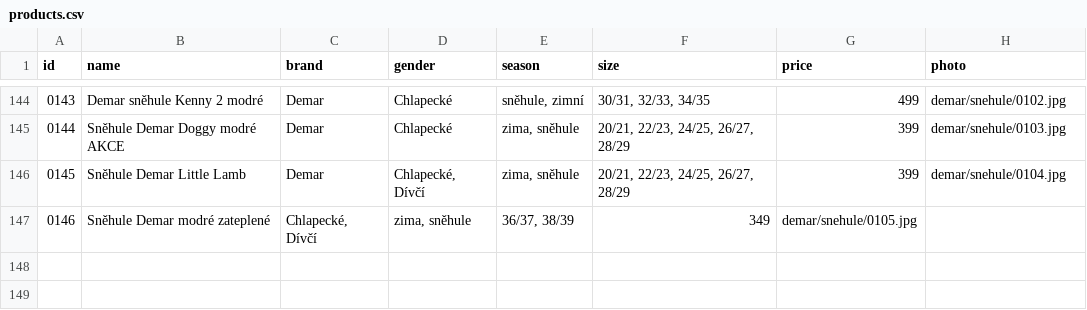
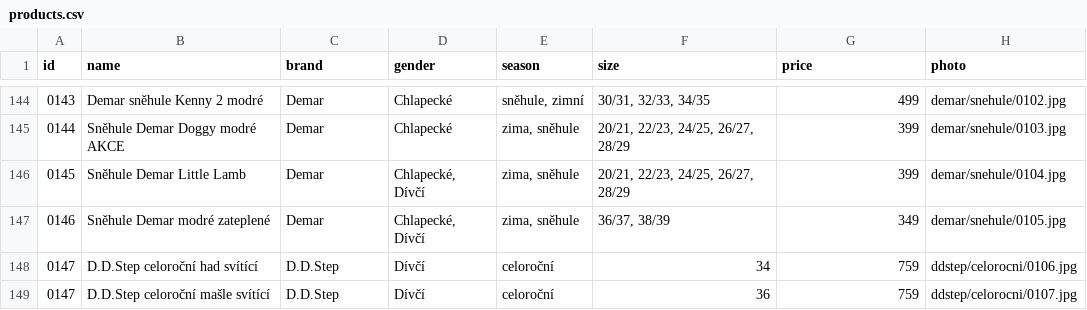
Before and after one commit to ad-ab/boty-boticky, a CSV file: static/boty/products.csv, drawn as a sheet; only a part is shown, gaps mark what is left out.

Commit message:
Update products.csv

```diff
--- a/static/boty/products.csv
+++ b/static/boty/products.csv
@@ -146,2 +146,4 @@ id|name|brand|gender|season|size|price|photo
 0145|Sněhule Demar Little Lamb|Demar|Chlapecké, Dívčí|zima, sněhule|20/21, 22/23, 24/25, 26/27, 28/29|399|demar/snehule/0104.jpg
-0146|Sněhule Demar modré zateplené|Chlapecké, Dívčí|zima, sněhule|36/37, 38/39|349|demar/snehule/0105.jpg
+0146|Sněhule Demar modré zateplené|Demar|Chlapecké, Dívčí|zima, sněhule|36/37, 38/39|349|demar/snehule/0105.jpg
+0147|D.D.Step celoroční had svítící|D.D.Step|Dívčí|celoroční|34|759|ddstep/celorocni/0106.jpg
+0147|D.D.Step celoroční mašle svítící|D.D.Step|Dívčí|celoroční|36|759|ddstep/celorocni/0107.jpg
```
